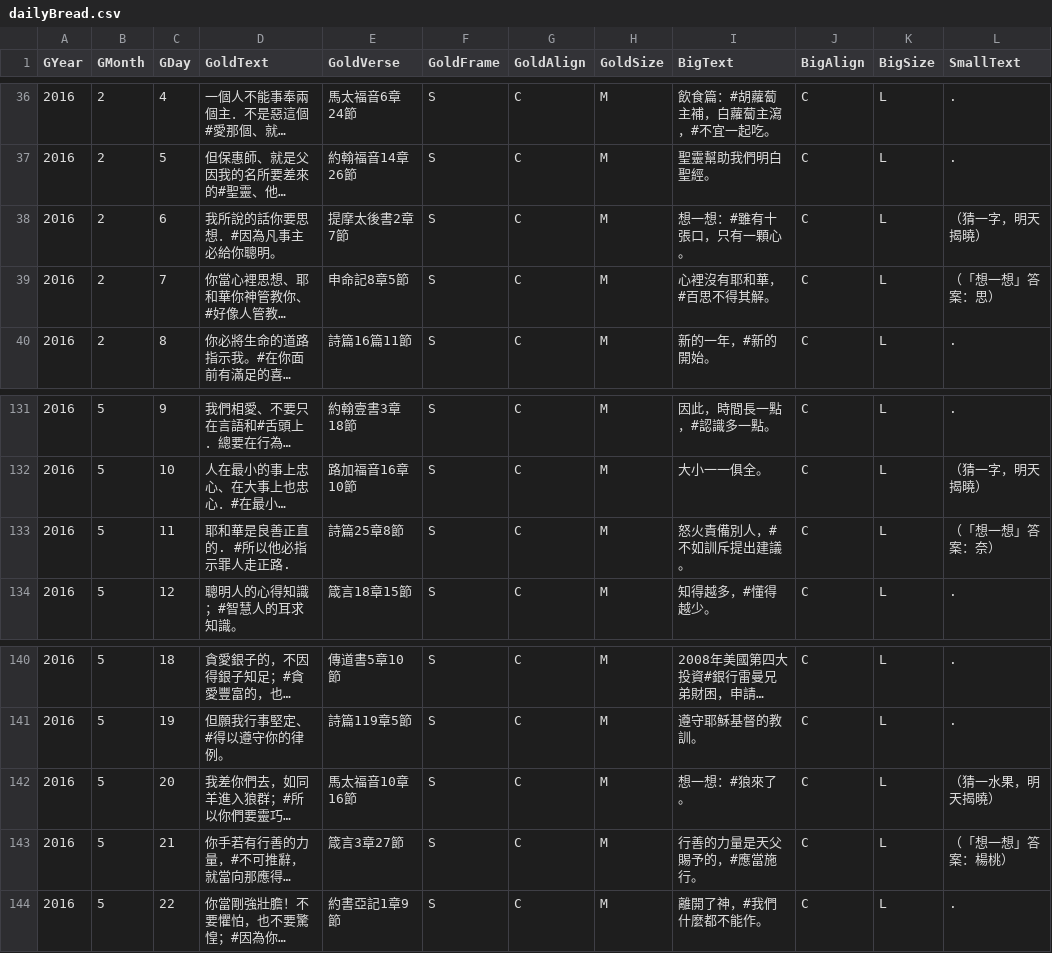
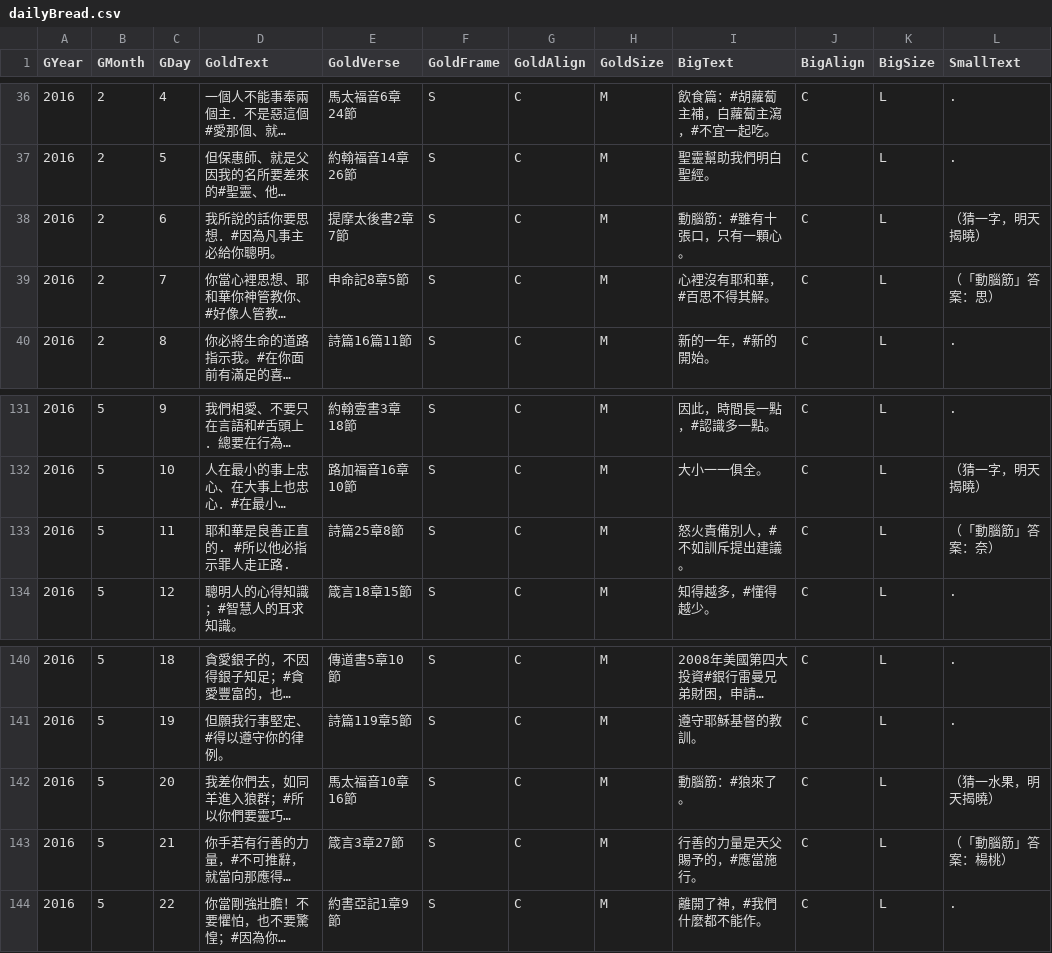
Before and after one commit to itdanny/gc2023, a CSV file: app/src/main/assets/dailyBread.csv, drawn as a sheet; only a part is shown, gaps mark what is left out; long unchanged cells end in …; the diff covers the shown part only; the diff names each change by its address in the sheet, - before the commit and + after, or states it on an @@ line.

```diff
--- a/app/src/main/assets/dailyBread.csv
+++ b/app/src/main/assets/dailyBread.csv
-I38 (BigText): 想一想：#雖有十張口，只有一顆心。
+I38 (BigText): 動腦筋：#雖有十張口，只有一顆心。
-L39 (SmallText): （「想一想」答案：思）
+L39 (SmallText): （「動腦筋」答案：思）
-L133 (SmallText): （「想一想」答案：奈）
+L133 (SmallText): （「動腦筋」答案：奈）
-I142 (BigText): 想一想：#狼來了。
+I142 (BigText): 動腦筋：#狼來了。
-L143 (SmallText): （「想一想」答案：楊桃）
+L143 (SmallText): （「動腦筋」答案：楊桃）
```
Also changed, not shown: 20 edited cells elsewhere in this file, 9 other files.
